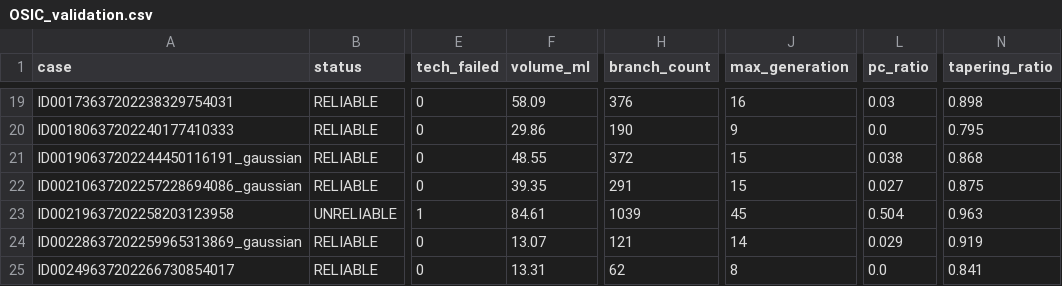
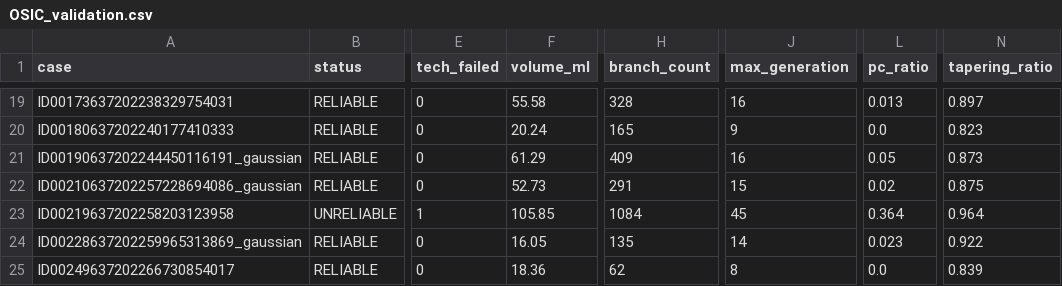
Before and after one commit to francescasaglimbeni/vesselsegmentation, a CSV file: validation_pipeline/air_val/OSIC_validation.csv, drawn as a sheet; only a part is shown, gaps mark what is left out; the diff covers the shown part only; the diff names each change by its address in the sheet, - before the commit and + after, or states it on an @@ line.

```diff
--- a/validation_pipeline/air_val/OSIC_validation.csv
+++ b/validation_pipeline/air_val/OSIC_validation.csv
-F19 (volume_ml): 58.09
+F19 (volume_ml): 55.58
-H19 (branch_count): 376
+H19 (branch_count): 328
-L19 (pc_ratio): 0.03
+L19 (pc_ratio): 0.013
-N19 (tapering_ratio): 0.898
+N19 (tapering_ratio): 0.897
-F20 (volume_ml): 29.86
+F20 (volume_ml): 20.24
-H20 (branch_count): 190
+H20 (branch_count): 165
-N20 (tapering_ratio): 0.795
+N20 (tapering_ratio): 0.823
-F21 (volume_ml): 48.55
+F21 (volume_ml): 61.29
-H21 (branch_count): 372
+H21 (branch_count): 409
-J21 (max_generation): 15
+J21 (max_generation): 16
-L21 (pc_ratio): 0.038
+L21 (pc_ratio): 0.05
-N21 (tapering_ratio): 0.868
+N21 (tapering_ratio): 0.873
-F22 (volume_ml): 39.35
+F22 (volume_ml): 52.73
-L22 (pc_ratio): 0.027
+L22 (pc_ratio): 0.02
-F23 (volume_ml): 84.61
+F23 (volume_ml): 105.85
-H23 (branch_count): 1039
+H23 (branch_count): 1084
-L23 (pc_ratio): 0.504
+L23 (pc_ratio): 0.364
-N23 (tapering_ratio): 0.963
+N23 (tapering_ratio): 0.964
-F24 (volume_ml): 13.07
+F24 (volume_ml): 16.05
-H24 (branch_count): 121
+H24 (branch_count): 135
-L24 (pc_ratio): 0.029
+L24 (pc_ratio): 0.023
-N24 (tapering_ratio): 0.919
+N24 (tapering_ratio): 0.922
-F25 (volume_ml): 13.31
+F25 (volume_ml): 18.36
-N25 (tapering_ratio): 0.841
+N25 (tapering_ratio): 0.839
```
Also changed, not shown: 150 edited cells elsewhere in this file, 11 other files.
